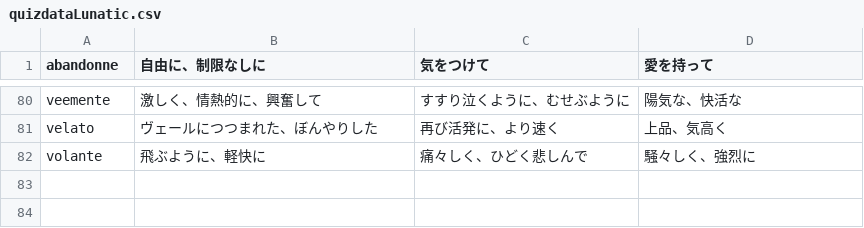
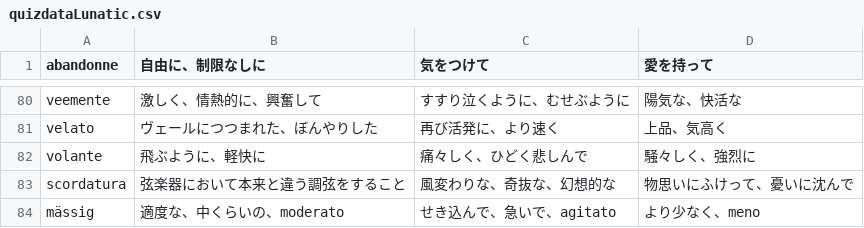
Before and after one commit to Ui-Okuyama/MusicTerm, a CSV file: MusicTermApp/Models/quizdataLunatic.csv, drawn as a sheet; only a part is shown, gaps mark what is left out; the diff names each change by its address in the sheet, - before the commit and + after, or states it on an @@ line.

```diff
--- a/MusicTermApp/Models/quizdataLunatic.csv
+++ b/MusicTermApp/Models/quizdataLunatic.csv
+row 83: scordatura | 弦楽器において本来と違う調弦をすること | 風変わりな、奇抜な、幻想的な | 物思いにふけって、憂いに沈んで
+row 84: mässig | 適度な、中くらいの、moderato | せき込んで、急いで、agitato | より少なく、meno
```
Also changed, not shown: 5 other files.
